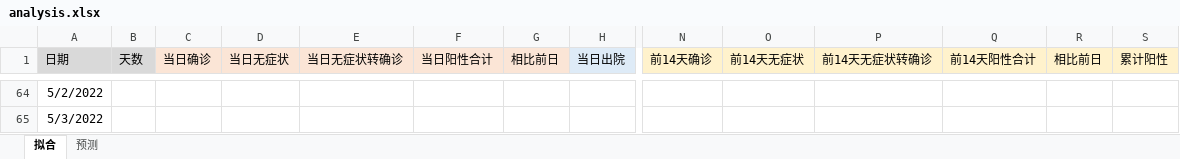
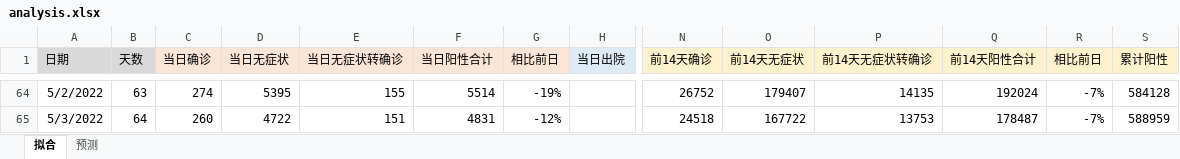
Before and after one commit to TienZhao/covid-shanghai, an Excel workbook: analysis.xlsx, sheet 拟合, drawn as a sheet; only a part is shown, gaps mark what is left out; values as stored, in another font and other column widths than the file's, no borders; charts and pictures not drawn; the diff covers the shown part only; the diff names each change by its address in the sheet, - before the commit and + after, or states it on an @@ line.

```diff
--- a/analysis.xlsx (sheet 拟合)
+++ b/analysis.xlsx (sheet 拟合)
-B64 (天数): (empty)
+B64 (天数): 63
-C64 (当日确诊): (empty)
+C64 (当日确诊): 274
-D64 (当日无症状): (empty)
+D64 (当日无症状): 5395
-E64 (当日无症状转确诊): (empty)
+E64 (当日无症状转确诊): 155
-F64 (当日阳性合计): (empty)
+F64 (当日阳性合计): 5514
-G64 (相比前日): (empty)
+G64 (相比前日): -19%
-N64 (前14天确诊): (empty)
+N64 (前14天确诊): 26752
-O64 (前14天无症状): (empty)
+O64 (前14天无症状): 179407
-P64 (前14天无症状转确诊): (empty)
+P64 (前14天无症状转确诊): 14135
-Q64 (前14天阳性合计): (empty)
+Q64 (前14天阳性合计): 192024
-R64:R65 (相比前日): (empty)
+R64:R65 (相比前日): -7%
-S64 (累计阳性): (empty)
+S64 (累计阳性): 584128
-B65 (天数): (empty)
+B65 (天数): 64
-C65 (当日确诊): (empty)
+C65 (当日确诊): 260
-D65 (当日无症状): (empty)
+D65 (当日无症状): 4722
-E65 (当日无症状转确诊): (empty)
+E65 (当日无症状转确诊): 151
-F65 (当日阳性合计): (empty)
+F65 (当日阳性合计): 4831
-G65 (相比前日): (empty)
+G65 (相比前日): -12%
-N65 (前14天确诊): (empty)
+N65 (前14天确诊): 24518
-O65 (前14天无症状): (empty)
+O65 (前14天无症状): 167722
-P65 (前14天无症状转确诊): (empty)
+P65 (前14天无症状转确诊): 13753
-Q65 (前14天阳性合计): (empty)
+Q65 (前14天阳性合计): 178487
-S65 (累计阳性): (empty)
+S65 (累计阳性): 588959
```
Also changed, not shown: 10 added rows and 552 edited cells elsewhere in this sheet, charts or pictures, 5 other files.
